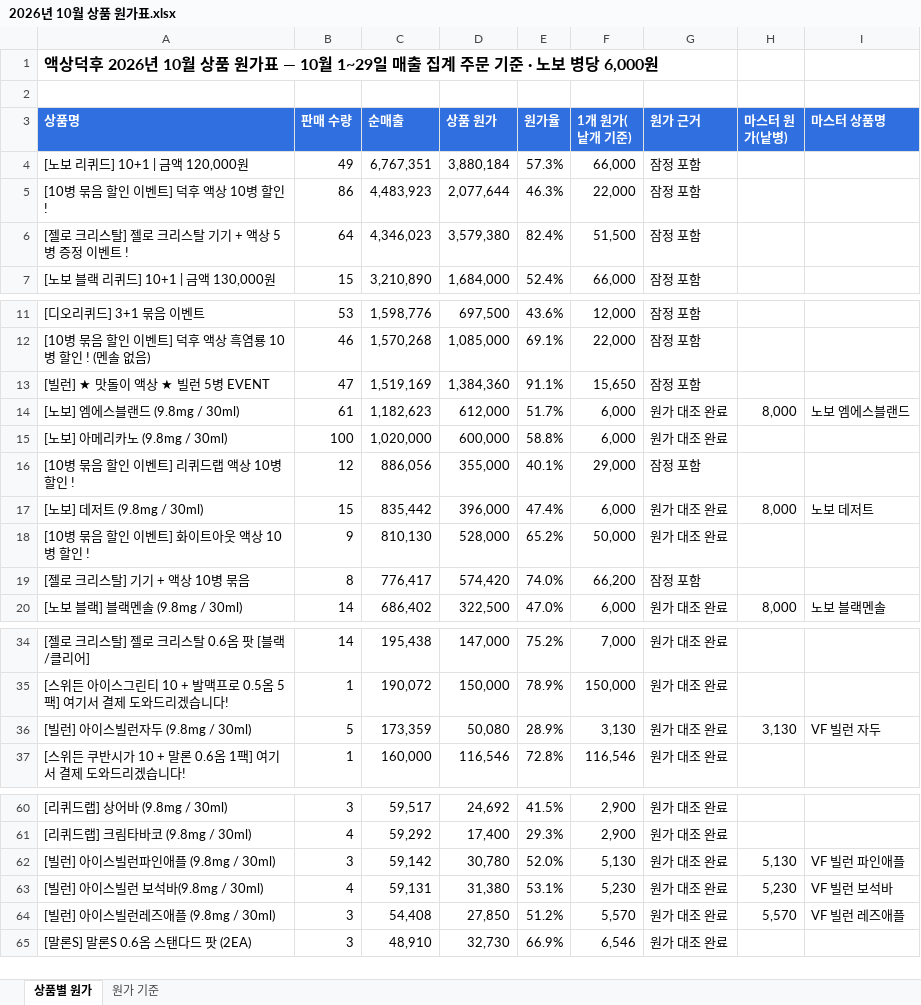
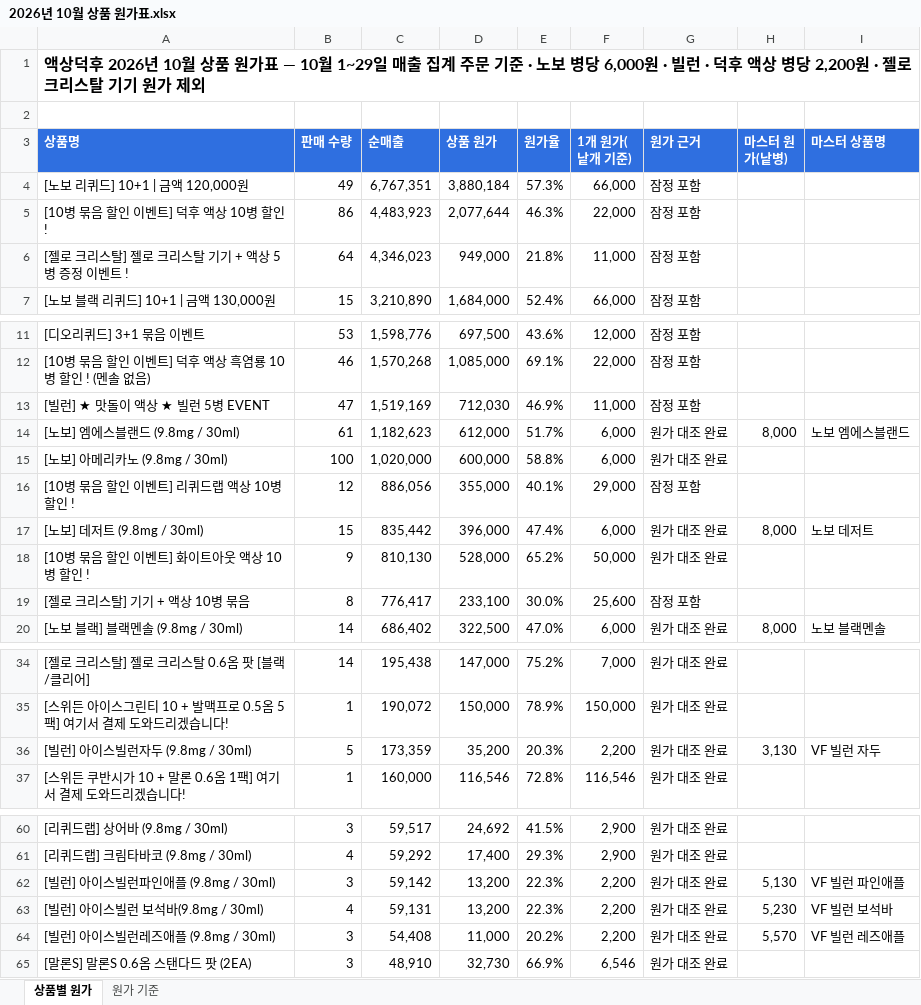
Before and after one commit to officialvafriend/new-website-build, an Excel workbook: design/monthly-reports/2026년 10월 상품 원가표.xlsx, sheet 상품별 원가, drawn as a sheet; only a part is shown, gaps mark what is left out; values as stored, in another font and other column widths than the file's, no borders; the diff covers the shown part only; the diff names each change by its address in the sheet, - before the commit and + after, or states it on an @@ line.

```diff
--- a/design/monthly-reports/2026년 10월 상품 원가표.xlsx (sheet 상품별 원가)
+++ b/design/monthly-reports/2026년 10월 상품 원가표.xlsx (sheet 상품별 원가)
-A1 (상품명): …당 6,000원
+A1 (상품명): …당 6,000원 · 빌런 · 덕후 액상 병당 2,200원 · 젤로 크리스탈 기기 원가 제외
-D6 (상품 원가): 3,579,380
+D6 (상품 원가): 949,000
-E6 (원가율): 82.4%
+E6 (원가율): 21.8%
-F6 (1개 원가(낱개 기준)): 51,500
+F6 (1개 원가(낱개 기준)): 11,000
-D13 (상품 원가): 1,384,360
+D13 (상품 원가): 712,030
-E13 (원가율): 91.1%
+E13 (원가율): 46.9%
-F13 (1개 원가(낱개 기준)): 15,650
+F13 (1개 원가(낱개 기준)): 11,000
-D19 (상품 원가): 574,420
+D19 (상품 원가): 233,100
-E19 (원가율): 74.0%
+E19 (원가율): 30.0%
-F19 (1개 원가(낱개 기준)): 66,200
+F19 (1개 원가(낱개 기준)): 25,600
-D36 (상품 원가): 50,080
+D36 (상품 원가): 35,200
-E36 (원가율): 28.9%
+E36 (원가율): 20.3%
-F36 (1개 원가(낱개 기준)): 3,130
+F36 (1개 원가(낱개 기준)): 2,200
-D62 (상품 원가): 30,780
+D62 (상품 원가): 13,200
-E62 (원가율): 52.0%
+E62 (원가율): 22.3%
-F62 (1개 원가(낱개 기준)): 5,130
+F62 (1개 원가(낱개 기준)): 2,200
-D63 (상품 원가): 31,380
+D63 (상품 원가): 13,200
-E63 (원가율): 53.1%
+E63 (원가율): 22.3%
-F63 (1개 원가(낱개 기준)): 5,230
+F63 (1개 원가(낱개 기준)): 2,200
-D64 (상품 원가): 27,850
+D64 (상품 원가): 11,000
-E64 (원가율): 51.2%
+E64 (원가율): 20.2%
-F64 (1개 원가(낱개 기준)): 5,570
+F64 (1개 원가(낱개 기준)): 2,200
```
Also changed, not shown: 8 edited cells elsewhere in this sheet, sheet 원가 기준, 6 other files.
